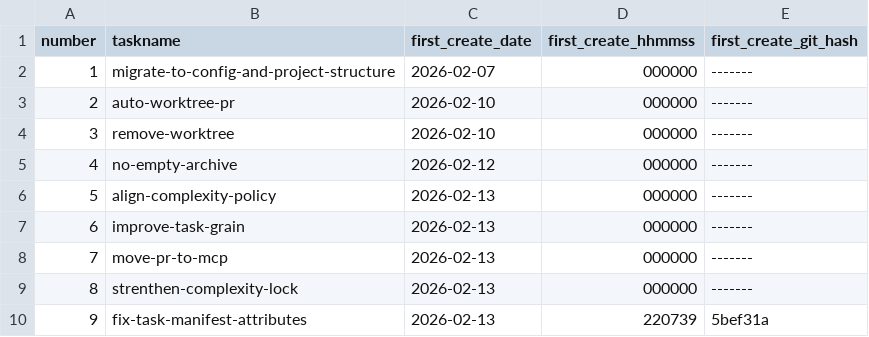
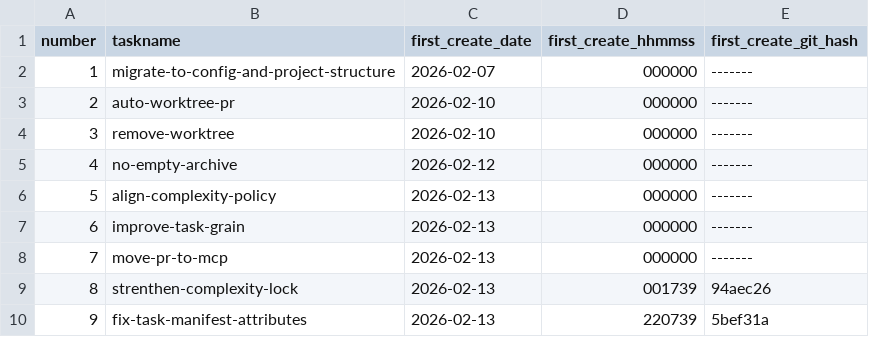
Before and after one commit to ericpassmore/prompts, a CSV file: goals/task-manifest.csv, drawn as a sheet.

Commit message:
Update task manifest metadata for strenthen-complexity-lock

```diff
--- a/goals/task-manifest.csv
+++ b/goals/task-manifest.csv
@@ -8,3 +8,3 @@ number,taskname,first_create_date,first_create_hhmmss,first_create_git_hash
 7,move-pr-to-mcp,2026-02-13,000000,-------
-8,strenthen-complexity-lock,2026-02-13,000000,-------
+8,strenthen-complexity-lock,2026-02-13,001739,94aec26
 9,fix-task-manifest-attributes,2026-02-13,220739,5bef31a
```
